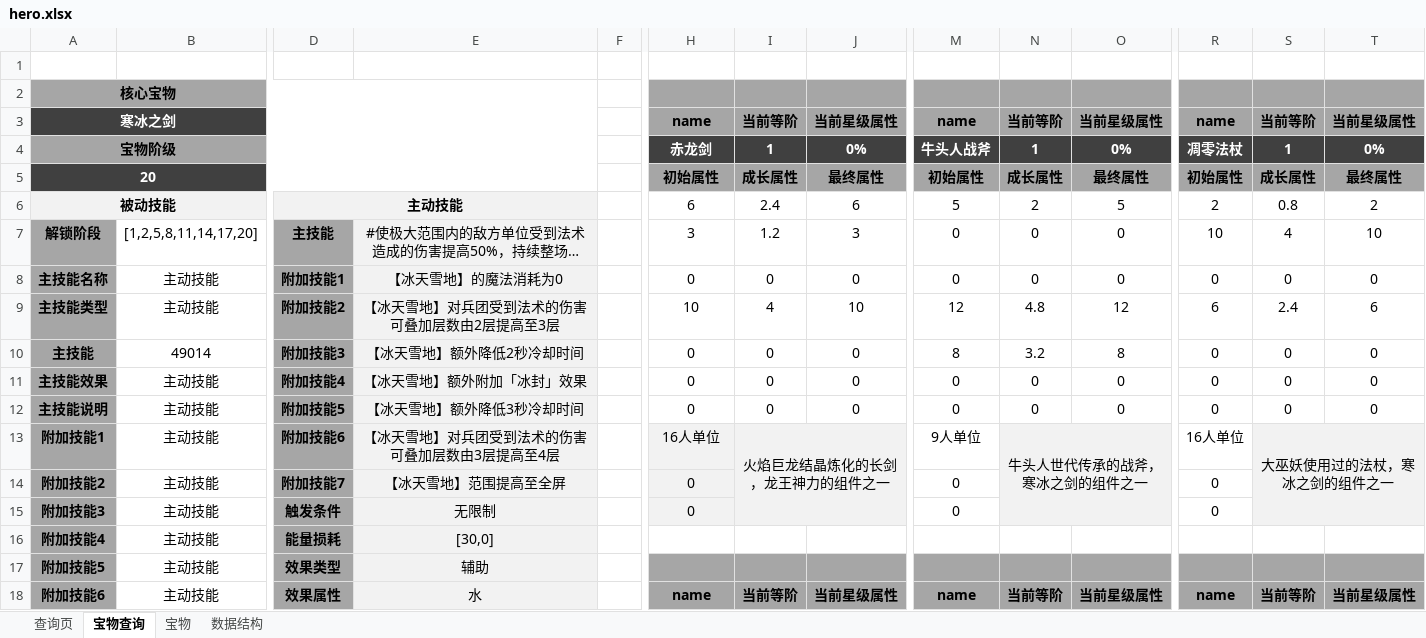
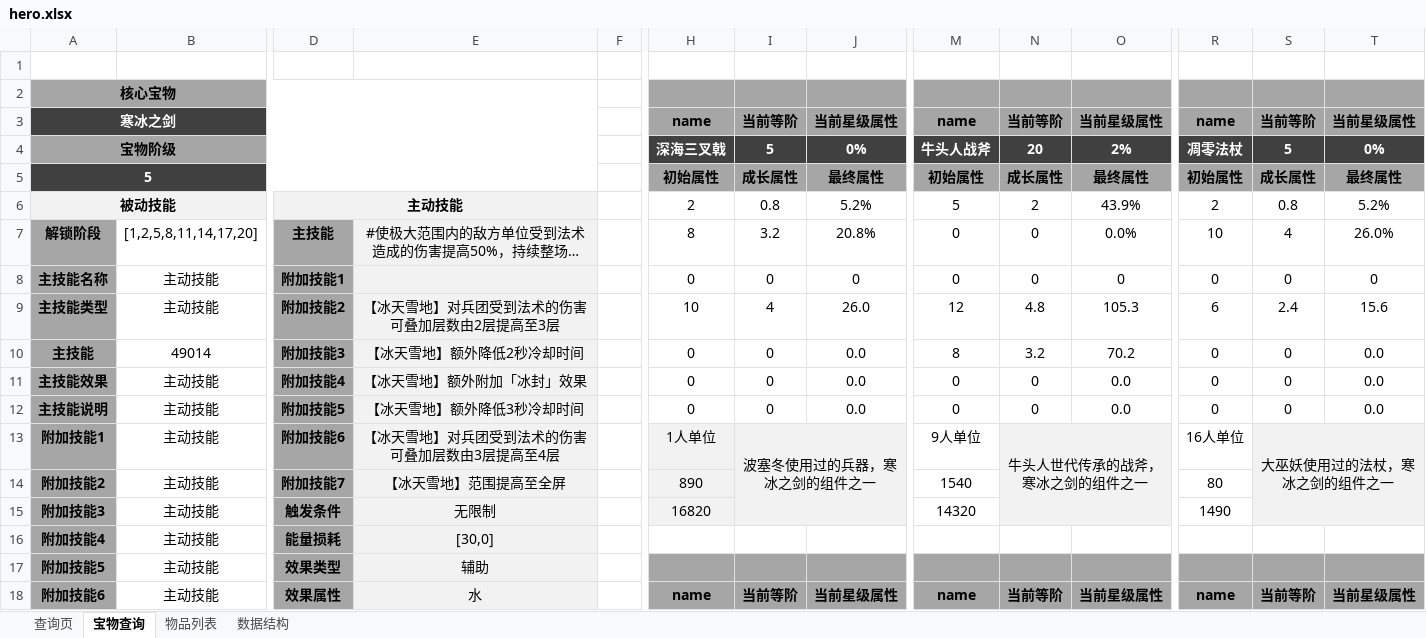
Before and after one commit to guoxiang5869/master, an Excel workbook: test_excel/hero.xlsx, sheet 宝物查询, drawn as a sheet; only a part is shown, gaps mark what is left out; long unchanged cells end in …; values as stored, in another font and other column widths than the file's, no borders; conditional formats not drawn; the diff covers the shown part only; the diff names each change by its address in the sheet, - before the commit and + after, or states it on an @@ line.

```diff
--- a/test_excel/hero.xlsx (sheet 宝物查询)
+++ b/test_excel/hero.xlsx (sheet 宝物查询)
@@ sheet tab hidden: 宝物 @@
@@ sheet tab unhidden: 物品列表 @@
-H4: 赤龙剑
+H4: 深海三叉戟
-I4: 1
+I4: 5
-N4: 1
+N4: 20
-O4: 0%
+O4: 2%
-S4: 1
+S4: 5
-A5: 20
+A5: 5
-H6: 6
+H6: 2
-I6: 2.4
+I6: 0.8
-J6: 6
+J6: 5.2%
-O6: 5
+O6: 43.9%
-T6: 2
+T6: 5.2%
-H7: 3
+H7: 8
-I7: 1.2
+I7: 3.2
-J7: 3
+J7: 20.8%
-O7: 0
+O7: 0.0%
-T7: 10
+T7: 26.0%
-E8: 【冰天雪地】的魔法消耗为0
+E8: (empty)
-J9: 10
+J9: 26.0
-O9: 12
+O9: 105.3
-T9: 6
+T9: 15.6
-J10:J12: 0
+J10:J12: 0.0
-O10: 8
+O10: 70.2
-T10:T12: 0
+T10:T12: 0.0
-O11:O12: 0
+O11:O12: 0.0
-H13: 16人单位
+H13: 1人单位
-I13: 火焰巨龙结晶炼化的长剑，龙王神力的组件之一
+I13: 波塞冬使用过的兵器，寒冰之剑的组件之一
-H14: 0
+H14: 890
-M14: 0
+M14: 1540
-R14: 0
+R14: 80
-H15: 0
+H15: 16820
-M15: 0
+M15: 14320
-R15: 0
+R15: 1490
```
Also changed, not shown: 35 edited cells and cell formats elsewhere in this sheet.
